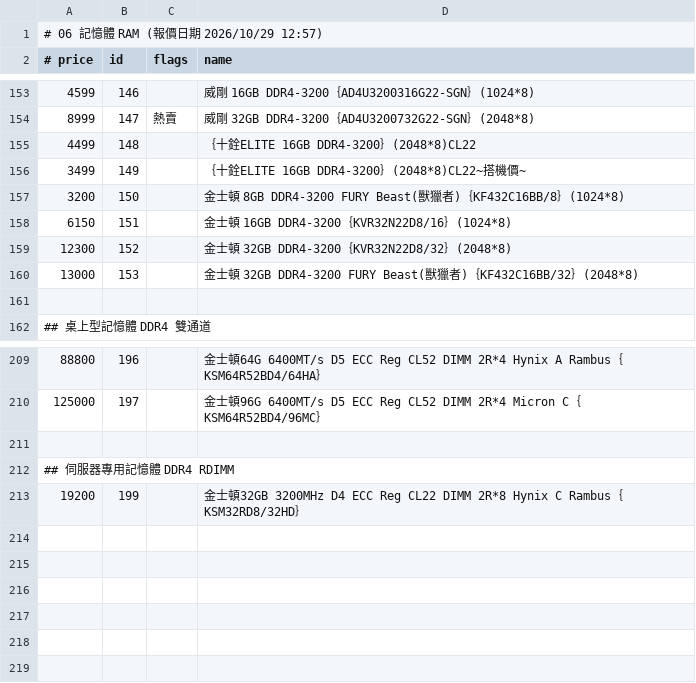
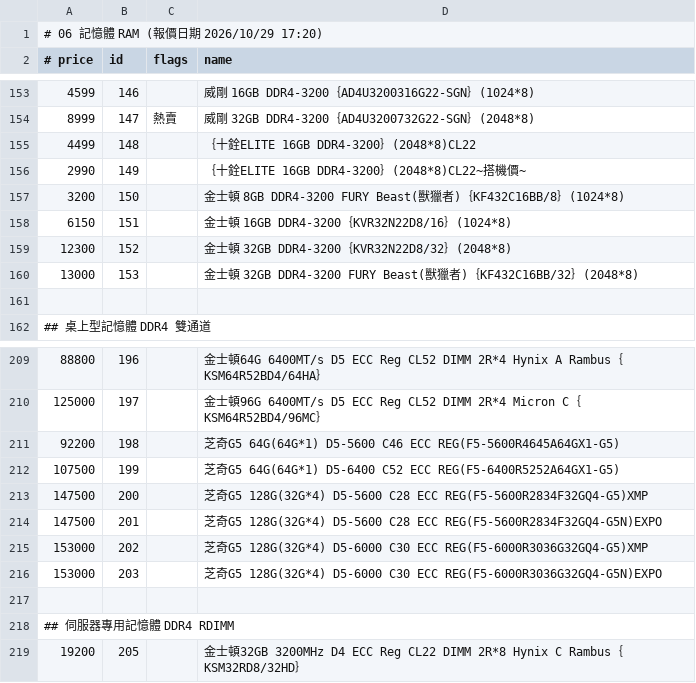
Before and after one commit to jakeuj/architect-pc-builder, a TSV file: data/by_category/06_記憶體_RAM.tsv, drawn as a sheet; only a part is shown, gaps mark what is left out.

```diff
--- a/data/by_category/06_記憶體_RAM.tsv
+++ b/data/by_category/06_記憶體_RAM.tsv
@@ -1,2 +1,2 @@
-# 06 記憶體 RAM  (報價日期 2026/10/29 12:57)
+# 06 記憶體 RAM  (報價日期 2026/10/29 17:20)
 # price	id	flags	name
@@ -155,3 +155,3 @@
 4499	148		｛十銓ELITE 16GB DDR4-3200｝(2048*8)CL22
-3499	149		｛十銓ELITE 16GB DDR4-3200｝(2048*8)CL22~搭機價~
+2990	149		｛十銓ELITE 16GB DDR4-3200｝(2048*8)CL22~搭機價~
 3200	150		金士頓 8GB DDR4-3200 FURY Beast(獸獵者)｛KF432C16BB/8｝(1024*8)
@@ -210,4 +210,10 @@
 125000	197		金士頓96G 6400MT/s D5 ECC Reg CL52 DIMM 2R*4 Micron C｛KSM64R52BD4/96MC｝
+92200	198		芝奇G5 64G(64G*1) D5-5600 C46 ECC REG(F5-5600R4645A64GX1-G5)
+107500	199		芝奇G5 64G(64G*1) D5-6400 C52 ECC REG(F5-6400R5252A64GX1-G5)
+147500	200		芝奇G5 128G(32G*4) D5-5600 C28 ECC REG(F5-5600R2834F32GQ4-G5)XMP
+147500	201		芝奇G5 128G(32G*4) D5-5600 C28 ECC REG(F5-5600R2834F32GQ4-G5N)EXPO
+153000	202		芝奇G5 128G(32G*4) D5-6000 C30 ECC REG(F5-6000R3036G32GQ4-G5)XMP
+153000	203		芝奇G5 128G(32G*4) D5-6000 C30 ECC REG(F5-6000R3036G32GQ4-G5N)EXPO
 
 ## 伺服器專用記憶體 DDR4 RDIMM
-19200	199		金士頓32GB 3200MHz D4 ECC Reg CL22 DIMM 2R*8 Hynix C Rambus｛KSM32RD8/32HD｝
+19200	205		金士頓32GB 3200MHz D4 ECC Reg CL22 DIMM 2R*8 Hynix C Rambus｛KSM32RD8/32HD｝
```
Also changed, not shown: data/by_category/02_筆電_平板_穿戴配件.tsv, data/by_category/08_2_5_3_5_傳統內接硬碟HDD.tsv, 33 other files.
